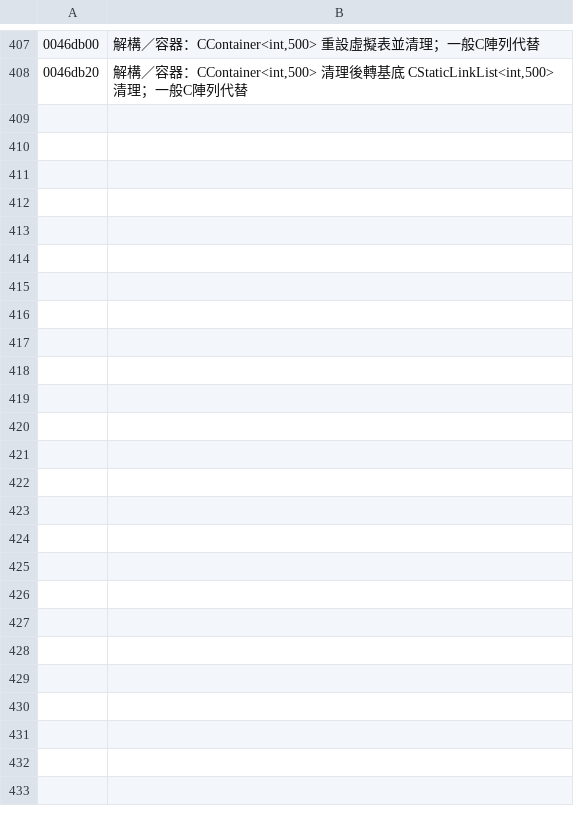
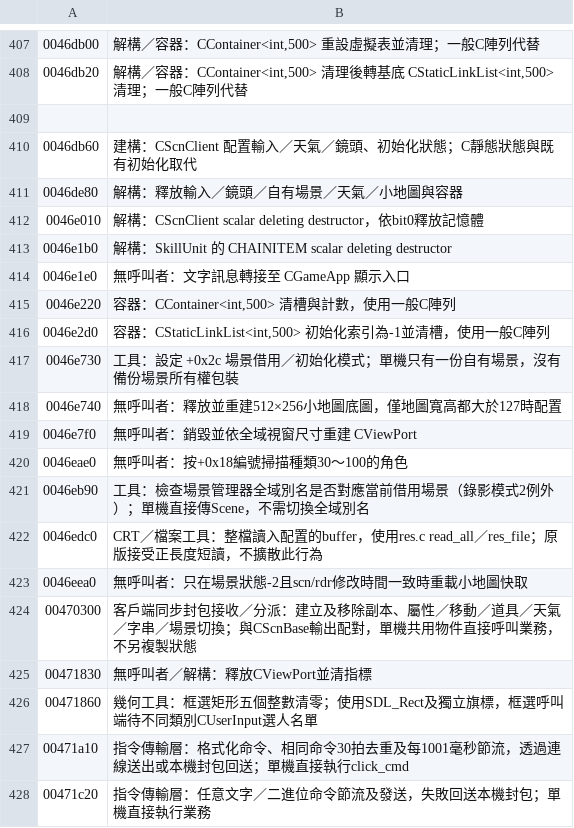
Before and after one commit to chanwunkong/SideTest, a TSV file: QinPort/tools/roles.tsv, drawn as a sheet; only a part is shown, gaps mark what is left out; the diff covers the shown part only; the diff names each change by its address in the sheet, - before the commit and + after, or states it on an @@ line.

```diff
--- a/QinPort/tools/roles.tsv
+++ b/QinPort/tools/roles.tsv
+row 409: (empty)
+row 410: 0046db60 | 建構：CScnClient 配置輸入／天氣／鏡頭、初始化狀態；C靜態狀態與既有初始化取代
+row 411: 0046de80 | 解構：釋放輸入／鏡頭／自有場景／天氣／小地圖與容器
+row 412: 0046e010 | 解構：CScnClient scalar deleting destructor，依bit0釋放記憶體
+row 413: 0046e1b0 | 解構：SkillUnit 的 CHAINITEM scalar deleting destructor
+row 414: 0046e1e0 | 無呼叫者：文字訊息轉接至 CGameApp 顯示入口
+row 415: 0046e220 | 容器：CContainer<int,500> 清槽與計數，使用一般C陣列
+row 416: 0046e2d0 | 容器：CStaticLinkList<int,500> 初始化索引為-1並清槽，使用一般C陣列
+row 417: 0046e730 | 工具：設定 +0x2c 場景借用／初始化模式；單機只有一份自有場景，沒有備份場景所有權包裝
+row 418: 0046e740 | 無呼叫者：釋放並重建512×256小地圖底圖，僅地圖寬高都大於127時配置
+row 419: 0046e7f0 | 無呼叫者：銷毀並依全域視窗尺寸重建 CViewPort
+row 420: 0046eae0 | 無呼叫者：按+0x18編號掃描種類30～100的角色
+row 421: 0046eb90 | 工具：檢查場景管理器全域別名是否對應當前借用場景（錄影模式2例外）；單機直接傳Scene，不需切換全域別名
+row 422: 0046edc0 | CRT／檔案工具：整檔讀入配置的buffer，使用res.c read_all／res_file；原版接受正長度短讀，不擴散此行為
+row 423: 0046eea0 | 無呼叫者：只在場景狀態-2且scn/rdr修改時間一致時重載小地圖快取
+row 424: 00470300 | 客戶端同步封包接收／分派：建立及移除副本、屬性／移動／道具／天氣／字串／場景切換；與CScnBase輸出配對，單機共用物件直接呼叫業務，不另複製狀態
+row 425: 00471830 | 無呼叫者／解構：釋放CViewPort並清指標
+row 426: 00471860 | 幾何工具：框選矩形五個整數清零；使用SDL_Rect及獨立旗標，框選呼叫端待不同類別CUserInput選人名單
+row 427: 00471a10 | 指令傳輸層：格式化命令、相同命令30拍去重及每1001毫秒節流，透過連線送出或本機封包回送；單機直接執行click_cmd
+row 428: 00471c20 | 指令傳輸層：任意文字／二進位命令節流及發送，失敗回送本機封包；單機直接執行業務
```
Also changed, not shown: 16 added rows elsewhere in this file, QinPort/FUNCS.tsv, QinPort/tools/base_map.tsv, 5 other files.
